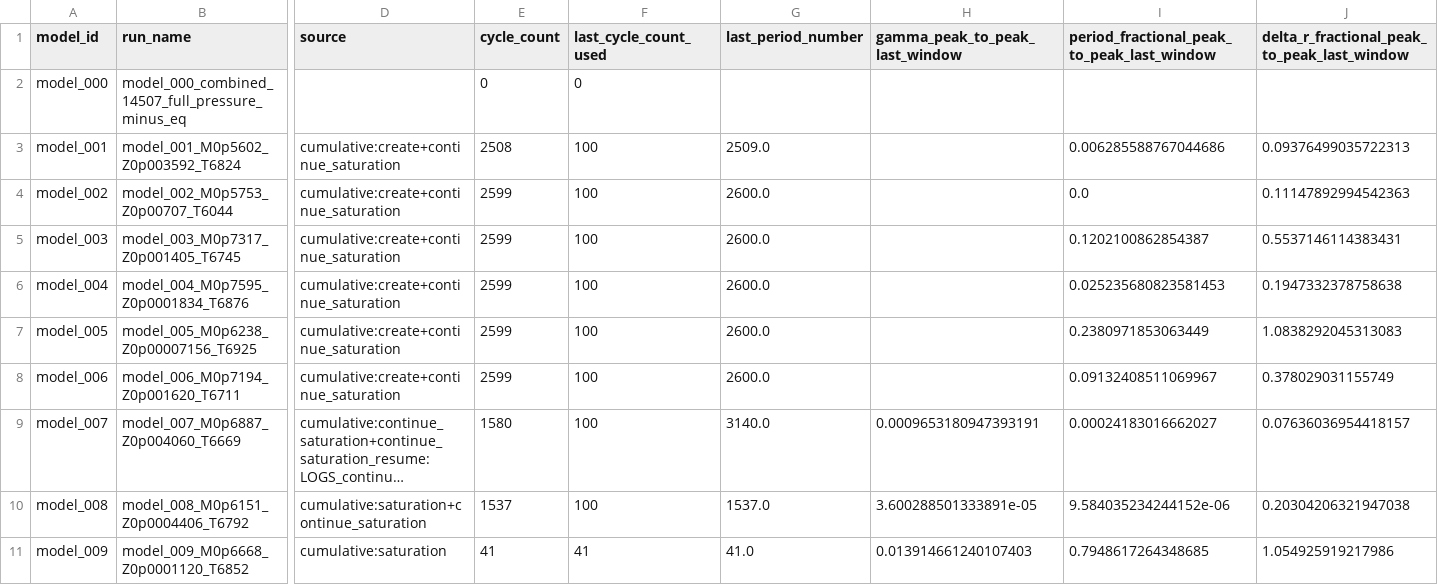
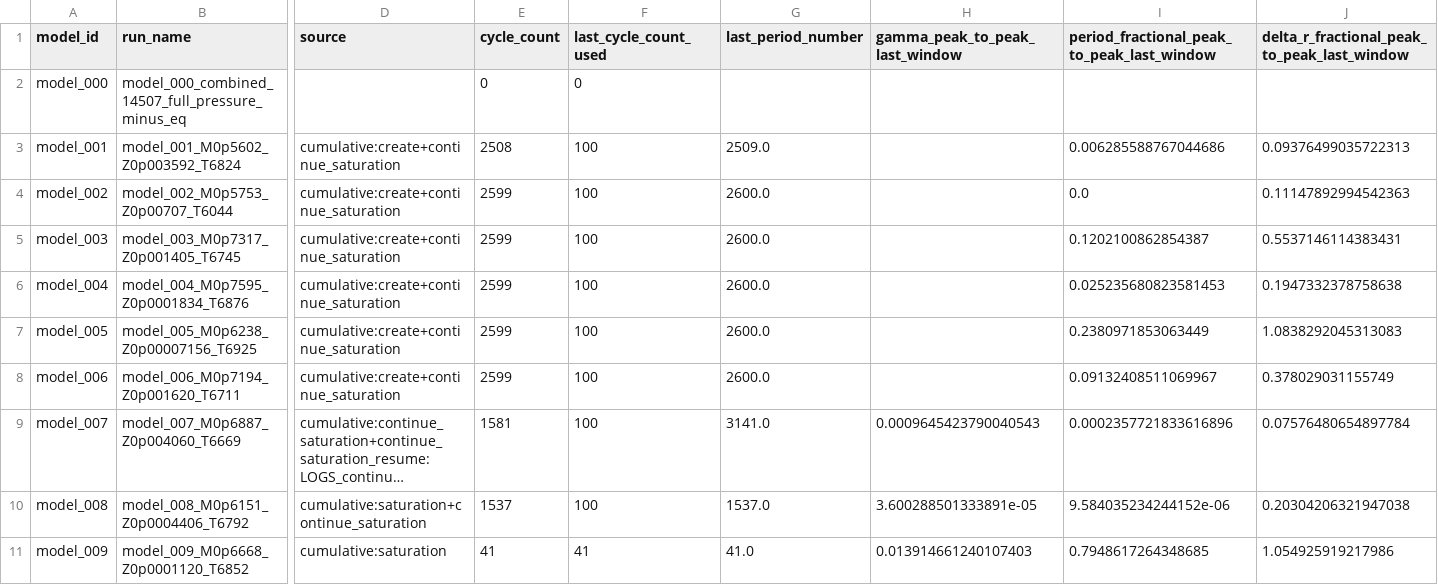
Before and after one commit to earlbellinger/earlbellinger.github.io, a CSV file: apps/kappa/metadata/convergence_summary_last100.csv, drawn as a sheet; only a part is shown, gaps mark what is left out; long unchanged cells end in …; the diff names each change by its address in the sheet, - before the commit and + after, or states it on an @@ line.

Commit message:
Refresh Kappa batch status

```diff
--- a/apps/kappa/metadata/convergence_summary_last100.csv
+++ b/apps/kappa/metadata/convergence_summary_last100.csv
-E9 (cycle_count): 1580
+E9 (cycle_count): 1581
-G9 (last_period_number): 3140.0
+G9 (last_period_number): 3141.0
-H9 (gamma_peak_to_peak_last_window): 0.0009653180947393191
+H9 (gamma_peak_to_peak_last_window): 0.0009645423790040543
-I9: 0.00024183016662027
+I9: 0.0002357721833616896
-J9: 0.07636036954418157
+J9: 0.07576480654897784
```
Also changed, not shown: 14 other files.
